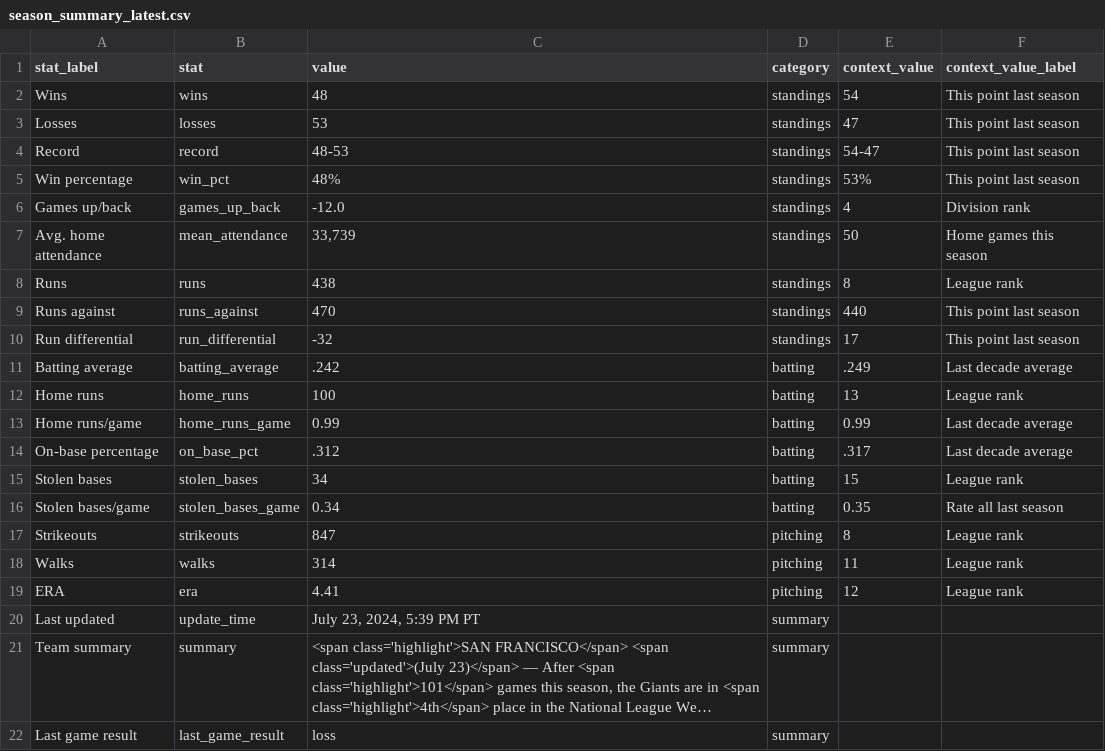
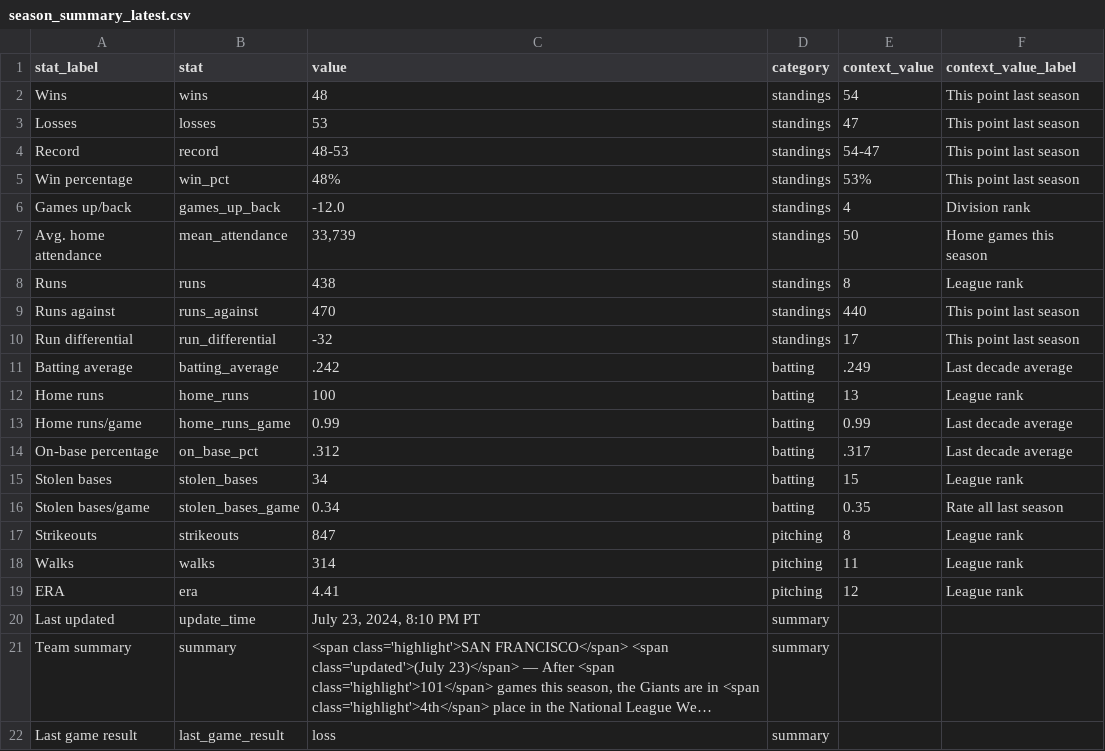
Before and after one commit to wilkens/giants, a CSV file: data/standings/season_summary_latest.csv, drawn as a sheet; long unchanged cells end in …; the diff names each change by its address in the sheet, - before the commit and + after, or states it on an @@ line.

Commit message:
Automated update of Giants data, visuals

```diff
--- a/data/standings/season_summary_latest.csv
+++ b/data/standings/season_summary_latest.csv
-C20 (value): July 23, 2024, 5:39 PM PT
+C20 (value): July 23, 2024, 8:10 PM PT
```
Also changed, not shown: 2 other files.
